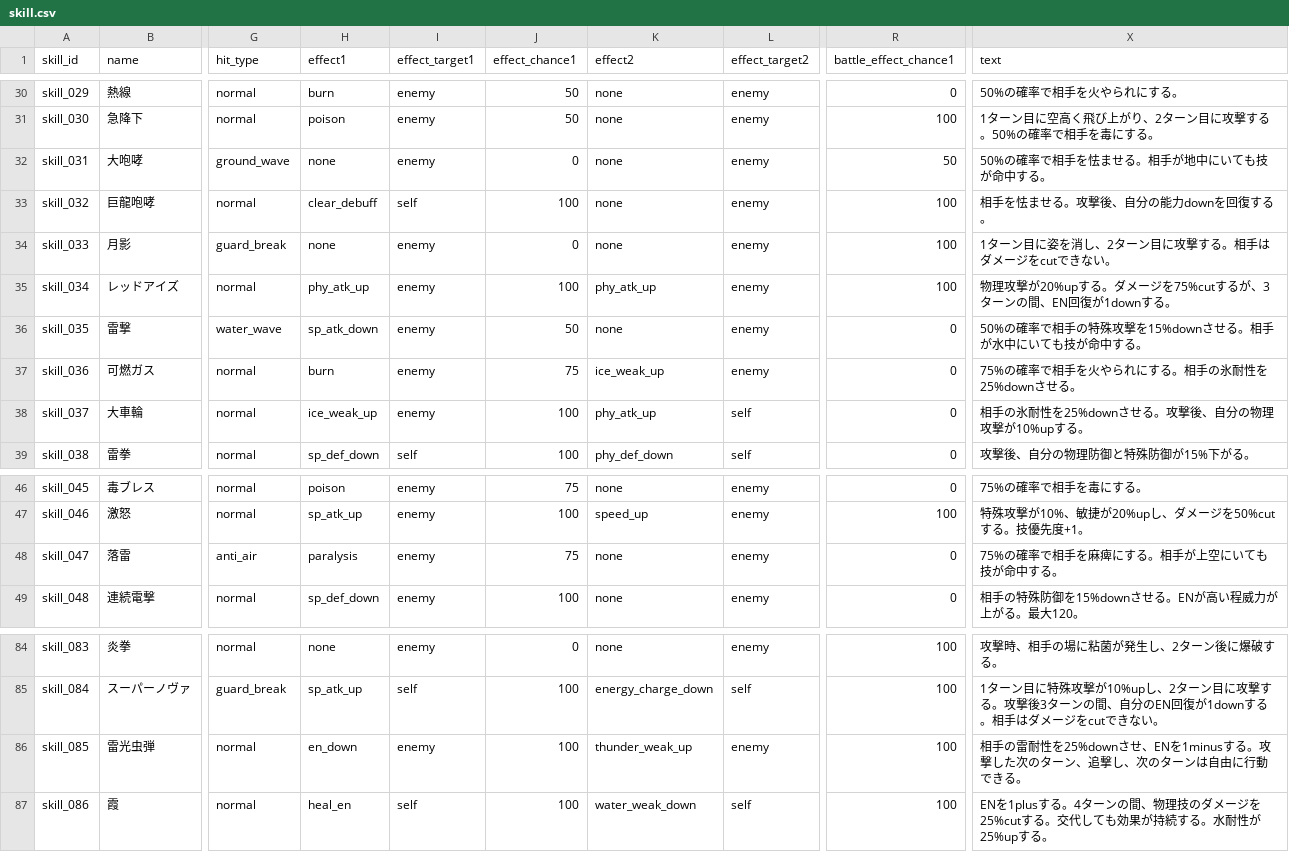
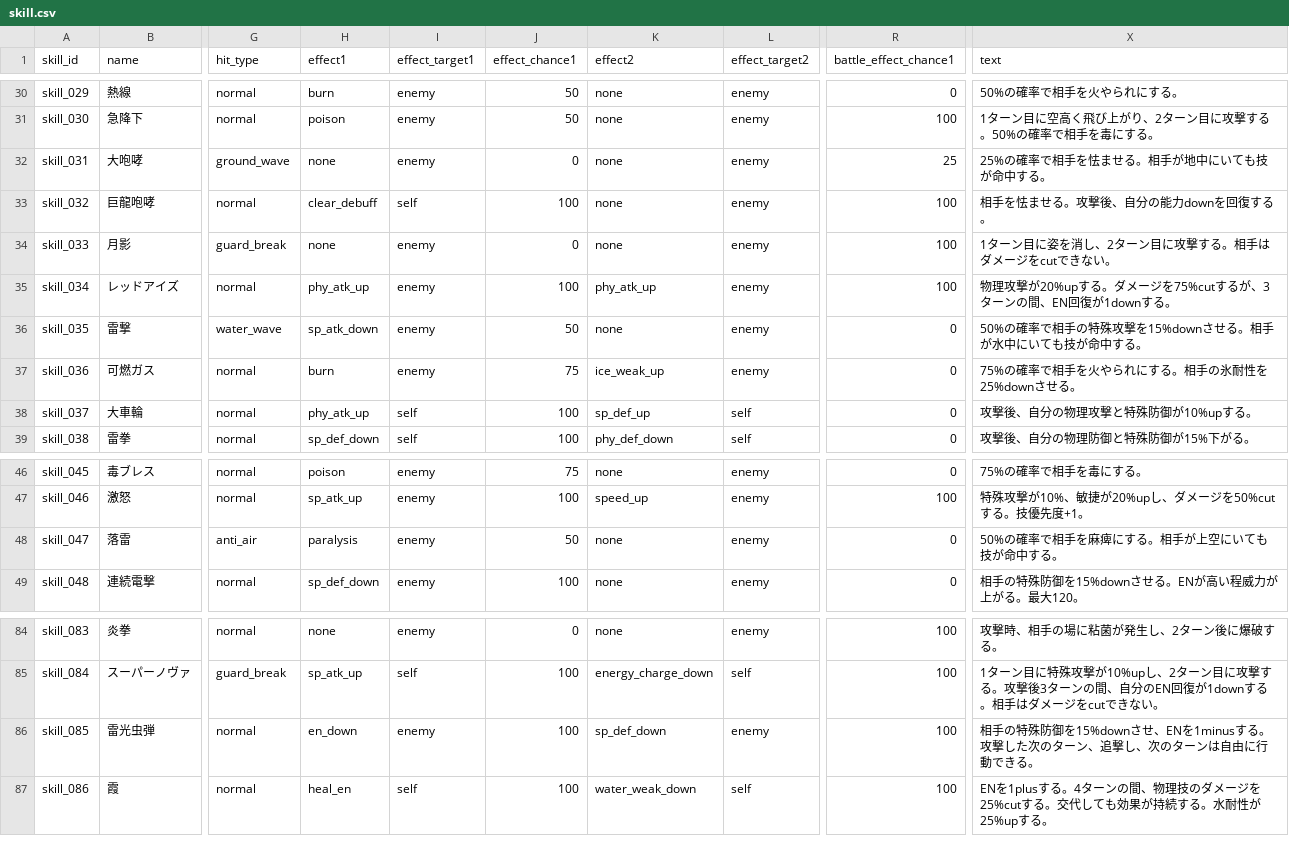
Before and after one commit to b16e17f18/MHB, a CSV file: data/skill.csv, drawn as a sheet; only a part is shown, gaps mark what is left out; the diff covers the shown part only; the diff names each change by its address in the sheet, - before the commit and + after, or states it on an @@ line.

```diff
--- a/data/skill.csv
+++ b/data/skill.csv
-R32 (battle_effect_chance1): 50
+R32 (battle_effect_chance1): 25
-X32 (text): 50%の確率で相手を怯ませる。相手が地中にいても技が命中する。
+X32 (text): 25%の確率で相手を怯ませる。相手が地中にいても技が命中する。
-H38 (effect1): ice_weak_up
+H38 (effect1): phy_atk_up
-I38 (effect_target1): enemy
+I38 (effect_target1): self
-K38 (effect2): phy_atk_up
+K38 (effect2): sp_def_up
-X38 (text): 相手の氷耐性を25%downさせる。攻撃後、自分の物理攻撃が10%upする。
+X38 (text): 攻撃後、自分の物理攻撃と特殊防御が10%upする。
-J48 (effect_chance1): 75
+J48 (effect_chance1): 50
-X48 (text): 75%の確率で相手を麻痺にする。相手が上空にいても技が命中する。
+X48 (text): 50%の確率で相手を麻痺にする。相手が上空にいても技が命中する。
-K86 (effect2): thunder_weak_up
+K86 (effect2): sp_def_down
-X86 (text): 相手の雷耐性を25%downさせ、EN…
+X86 (text): 相手の特殊防御を15%downさせ、EN…
```
Also changed, not shown: 29 edited cells elsewhere in this file, data/character.csv.
